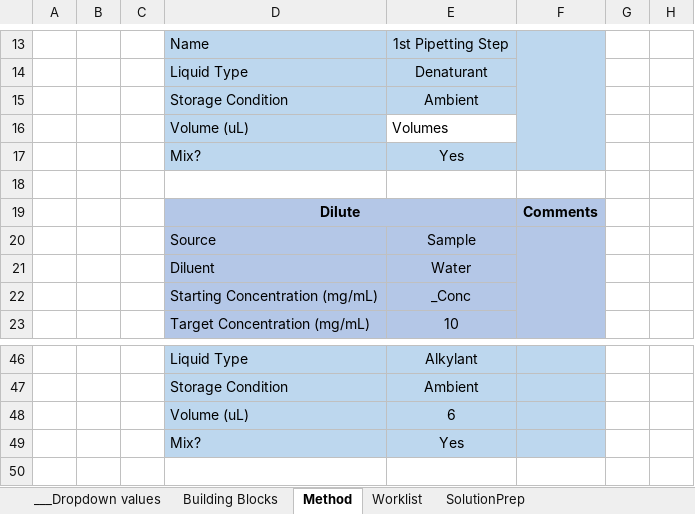
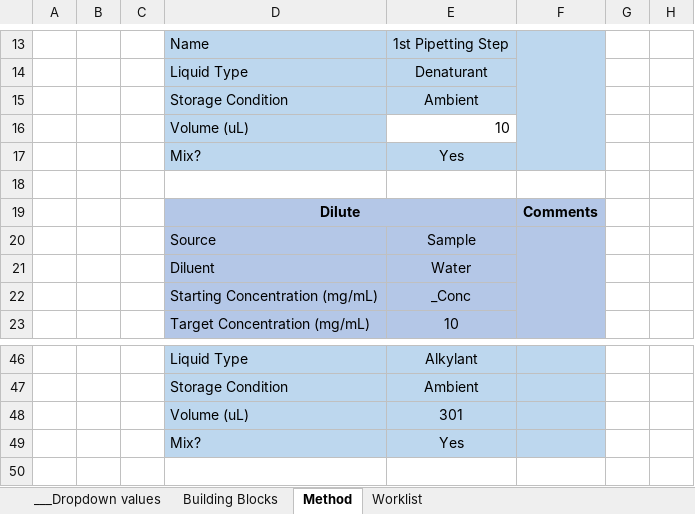
Before and after one commit to Pfizer-BradleyBare/PytomatedLiquidHandling, an Excel workbook: Method Maker1.xlsx, sheet Method, drawn as a sheet; only a part is shown, gaps mark what is left out; values as stored, in another font and other column widths than the file's, no borders; the diff names each change by its address in the sheet, - before the commit and + after, or states it on an @@ line.

```diff
--- a/Method Maker1.xlsx (sheet Method)
+++ b/Method Maker1.xlsx (sheet Method)
-sheet tab: SolutionPrep
-E16: Volumes
+E16: 10
-E48: 6
+E48: 301
```
Also changed, not shown: sheet Worklist, 14 other files.
